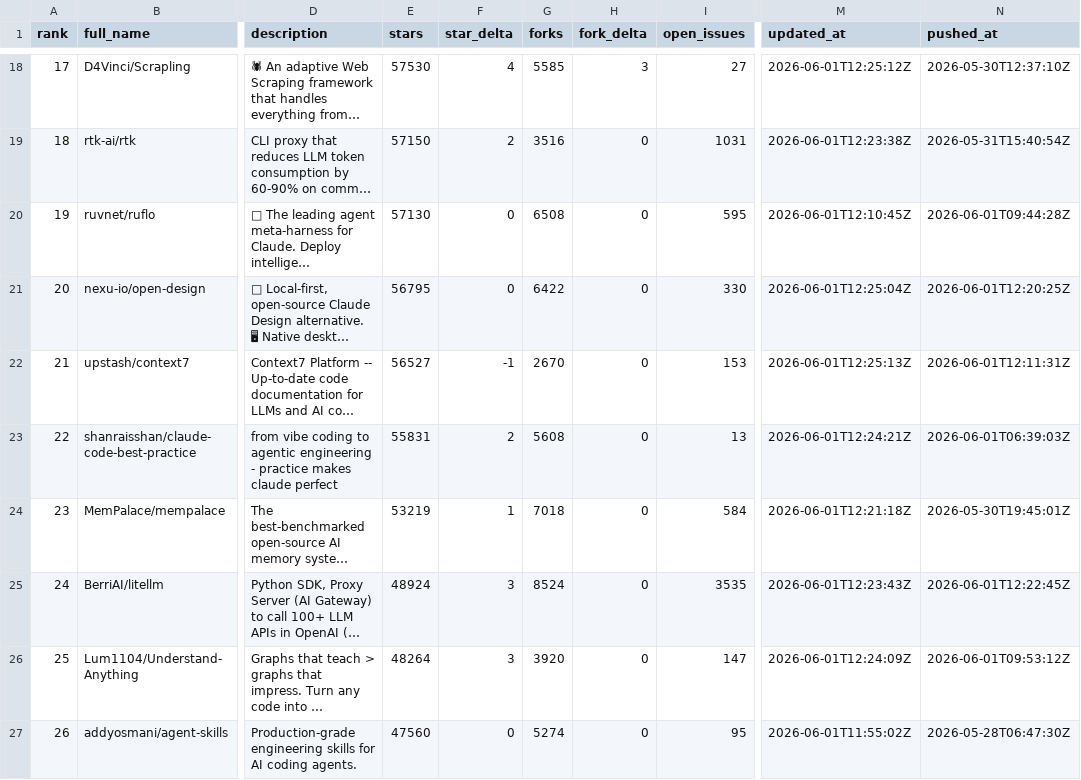
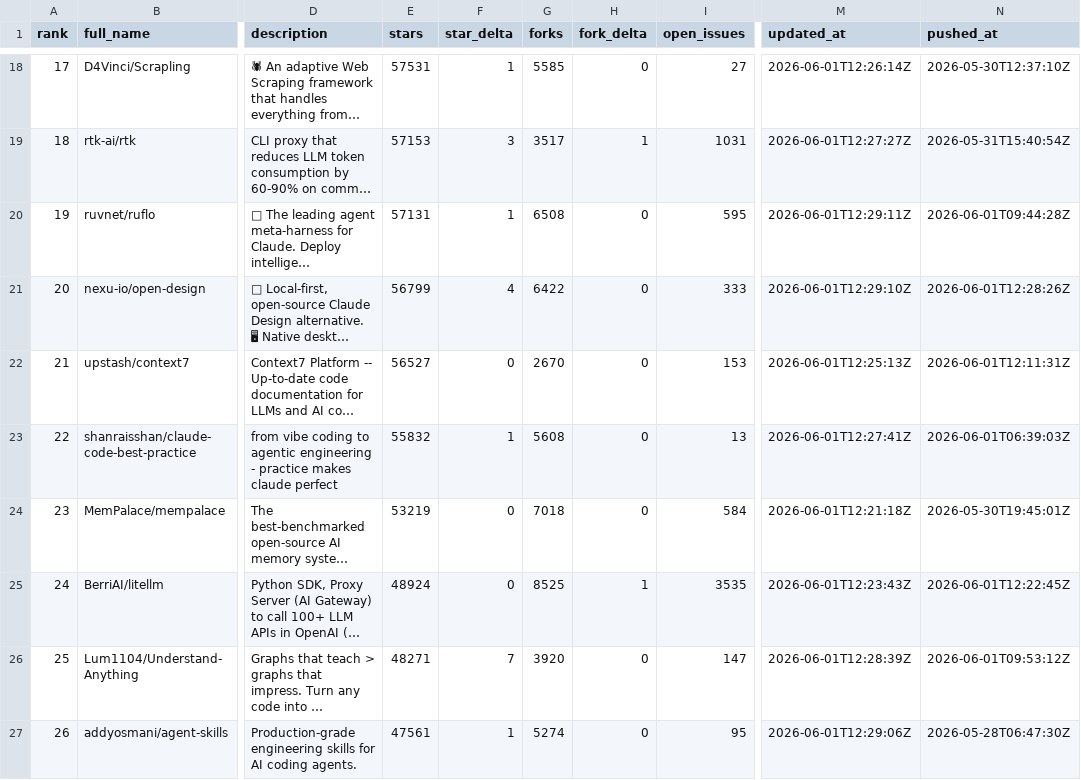
Before and after one commit to TakanobuSano/mcp-github-ranking, a CSV file: output/mcp_repositories_2026-06-01.csv, drawn as a sheet; only a part is shown, gaps mark what is left out; long unchanged cells end in …; the diff covers the shown part only; the diff names each change by its address in the sheet, - before the commit and + after, or states it on an @@ line.

```diff
--- a/output/mcp_repositories_2026-06-01.csv
+++ b/output/mcp_repositories_2026-06-01.csv
-E18 (stars): 57530
+E18 (stars): 57531
-F18 (star_delta): 4
+F18 (star_delta): 1
-H18 (fork_delta): 3
+H18 (fork_delta): 0
-M18 (updated_at): 2026-06-01T12:25:12Z
+M18 (updated_at): 2026-06-01T12:26:14Z
-E19 (stars): 57150
+E19 (stars): 57153
-F19 (star_delta): 2
+F19 (star_delta): 3
-G19 (forks): 3516
+G19 (forks): 3517
-H19 (fork_delta): 0
+H19 (fork_delta): 1
-M19 (updated_at): 2026-06-01T12:23:38Z
+M19 (updated_at): 2026-06-01T12:27:27Z
-E20 (stars): 57130
+E20 (stars): 57131
-F20 (star_delta): 0
+F20 (star_delta): 1
-M20 (updated_at): 2026-06-01T12:10:45Z
+M20 (updated_at): 2026-06-01T12:29:11Z
-E21 (stars): 56795
+E21 (stars): 56799
-F21 (star_delta): 0
+F21 (star_delta): 4
-I21 (open_issues): 330
+I21 (open_issues): 333
-M21 (updated_at): 2026-06-01T12:25:04Z
+M21 (updated_at): 2026-06-01T12:29:10Z
-N21 (pushed_at): 2026-06-01T12:20:25Z
+N21 (pushed_at): 2026-06-01T12:28:26Z
-F22 (star_delta): -1
+F22 (star_delta): 0
-E23 (stars): 55831
+E23 (stars): 55832
-F23 (star_delta): 2
+F23 (star_delta): 1
-M23 (updated_at): 2026-06-01T12:24:21Z
+M23 (updated_at): 2026-06-01T12:27:41Z
-F24 (star_delta): 1
+F24 (star_delta): 0
-F25 (star_delta): 3
+F25 (star_delta): 0
-G25 (forks): 8524
+G25 (forks): 8525
-H25 (fork_delta): 0
+H25 (fork_delta): 1
-E26 (stars): 48264
+E26 (stars): 48271
-F26 (star_delta): 3
+F26 (star_delta): 7
-M26 (updated_at): 2026-06-01T12:24:09Z
+M26 (updated_at): 2026-06-01T12:28:39Z
-E27 (stars): 47560
+E27 (stars): 47561
-F27 (star_delta): 0
+F27 (star_delta): 1
-M27 (updated_at): 2026-06-01T11:55:02Z
+M27 (updated_at): 2026-06-01T12:29:06Z
```
Also changed, not shown: 62 edited cells elsewhere in this file, output/mcp_repositories_latest.csv, 3 other files.
